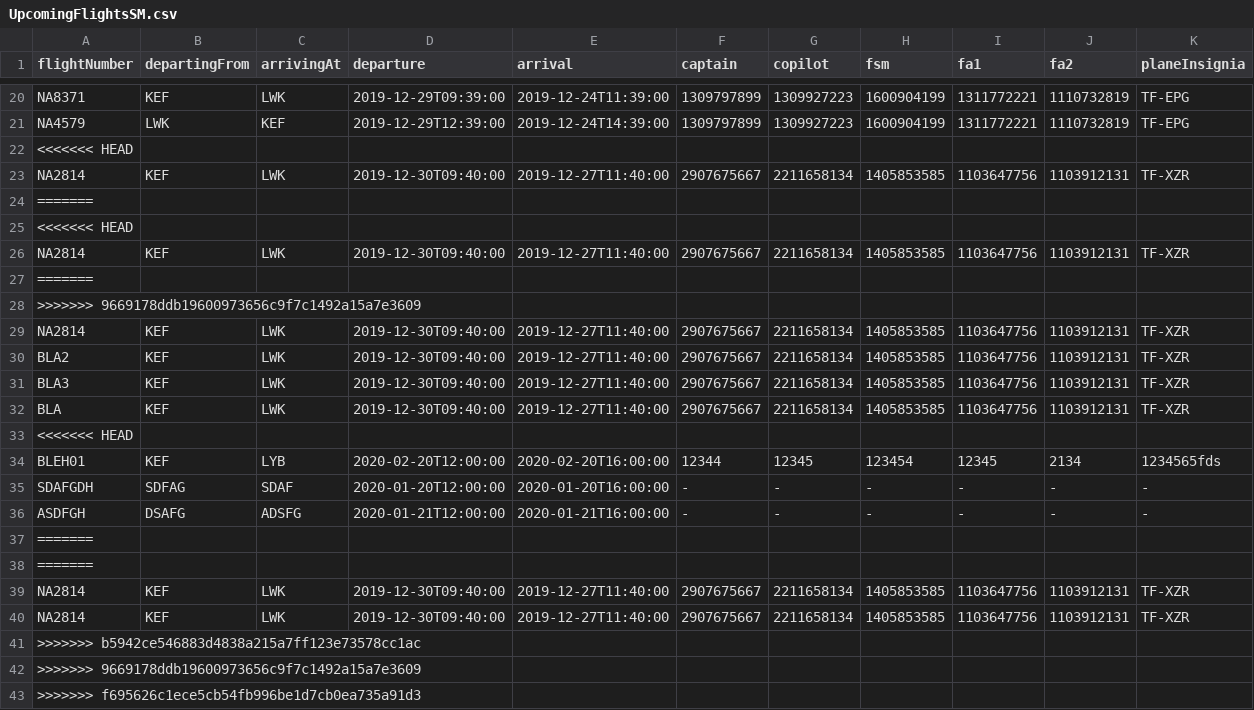
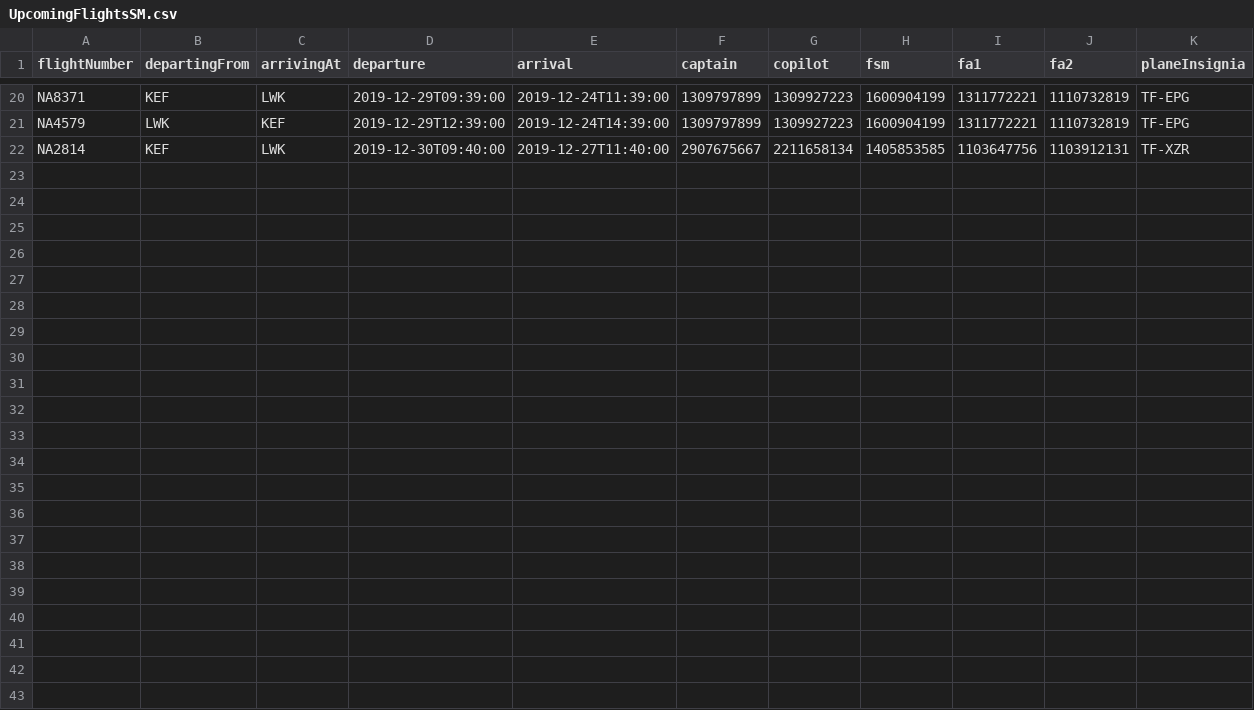
Before and after one commit to patrekurorn/NaNAir39, a CSV file: Data/UpcomingFlightsSM.csv, drawn as a sheet; only a part is shown, gaps mark what is left out.

```diff
--- a/Data/UpcomingFlightsSM.csv
+++ b/Data/UpcomingFlightsSM.csv
@@ -21,23 +21,2 @@ NA8371,KEF,LWK,2019-12-29T09:39:00,2019-12-24T11:39:00,1309797899,1309927223,160
 NA4579,LWK,KEF,2019-12-29T12:39:00,2019-12-24T14:39:00,1309797899,1309927223,1600904199,1311772221,1110732819,TF-EPG
-<<<<<<< HEAD
 NA2814,KEF,LWK,2019-12-30T09:40:00,2019-12-27T11:40:00,2907675667,2211658134,1405853585,1103647756,1103912131,TF-XZR
-=======
-<<<<<<< HEAD
-NA2814,KEF,LWK,2019-12-30T09:40:00,2019-12-27T11:40:00,2907675667,2211658134,1405853585,1103647756,1103912131,TF-XZR
-=======
->>>>>>> 9669178ddb19600973656c9f7c1492a15a7e3609
-NA2814,KEF,LWK,2019-12-30T09:40:00,2019-12-27T11:40:00,2907675667,2211658134,1405853585,1103647756,1103912131,TF-XZR
-BLA2,KEF,LWK,2019-12-30T09:40:00,2019-12-27T11:40:00,2907675667,2211658134,1405853585,1103647756,1103912131,TF-XZR
-BLA3,KEF,LWK,2019-12-30T09:40:00,2019-12-27T11:40:00,2907675667,2211658134,1405853585,1103647756,1103912131,TF-XZR
-BLA,KEF,LWK,2019-12-30T09:40:00,2019-12-27T11:40:00,2907675667,2211658134,1405853585,1103647756,1103912131,TF-XZR
-<<<<<<< HEAD
-BLEH01,KEF,LYB,2020-02-20T12:00:00,2020-02-20T16:00:00,12344,12345,123454,12345,2134,1234565fds
-SDAFGDH,SDFAG,SDAF,2020-01-20T12:00:00,2020-01-20T16:00:00,-,-,-,-,-,-
-ASDFGH,DSAFG,ADSFG,2020-01-21T12:00:00,2020-01-21T16:00:00,-,-,-,-,-,-
-=======
-=======
-NA2814,KEF,LWK,2019-12-30T09:40:00,2019-12-27T11:40:00,2907675667,2211658134,1405853585,1103647756,1103912131,TF-XZR
-NA2814,KEF,LWK,2019-12-30T09:40:00,2019-12-27T11:40:00,2907675667,2211658134,1405853585,1103647756,1103912131,TF-XZR
->>>>>>> b5942ce546883d4838a215a7ff123e73578cc1ac
->>>>>>> 9669178ddb19600973656c9f7c1492a15a7e3609
->>>>>>> f695626c1ece5cb54fb996be1d7cb0ea735a91d3
```
Also changed, not shown: Data/Destinations.csv, 3 other files.
